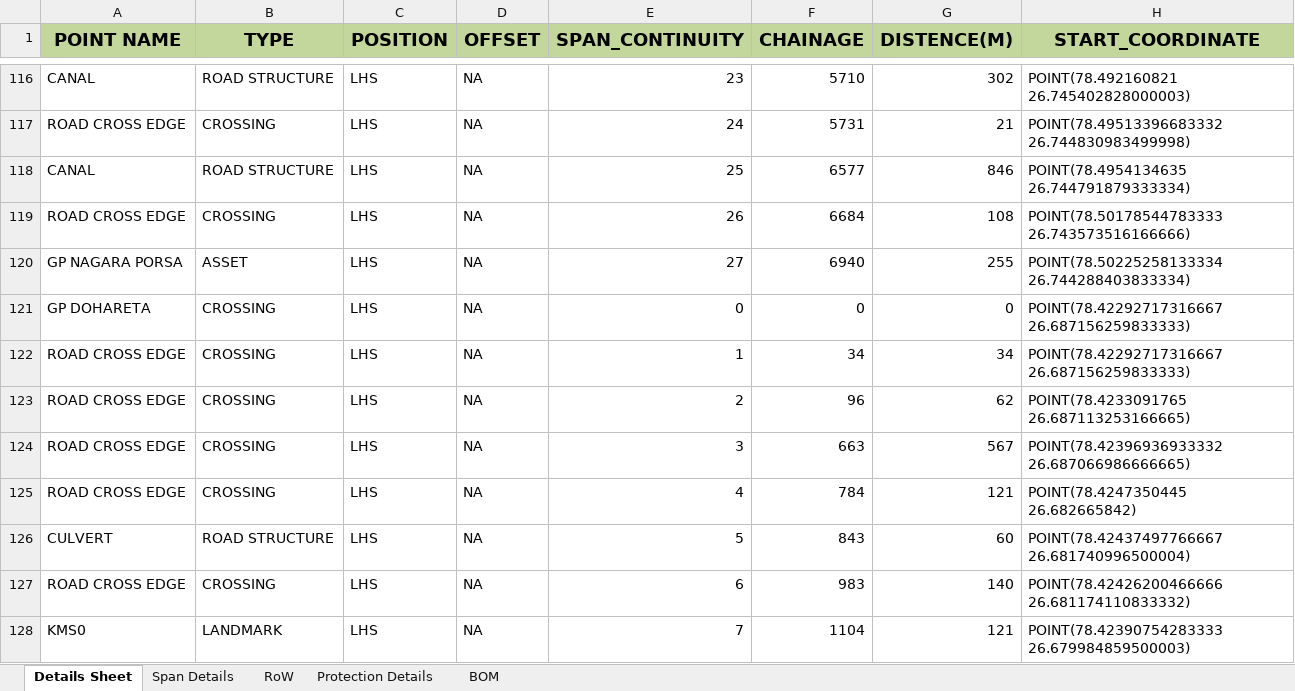
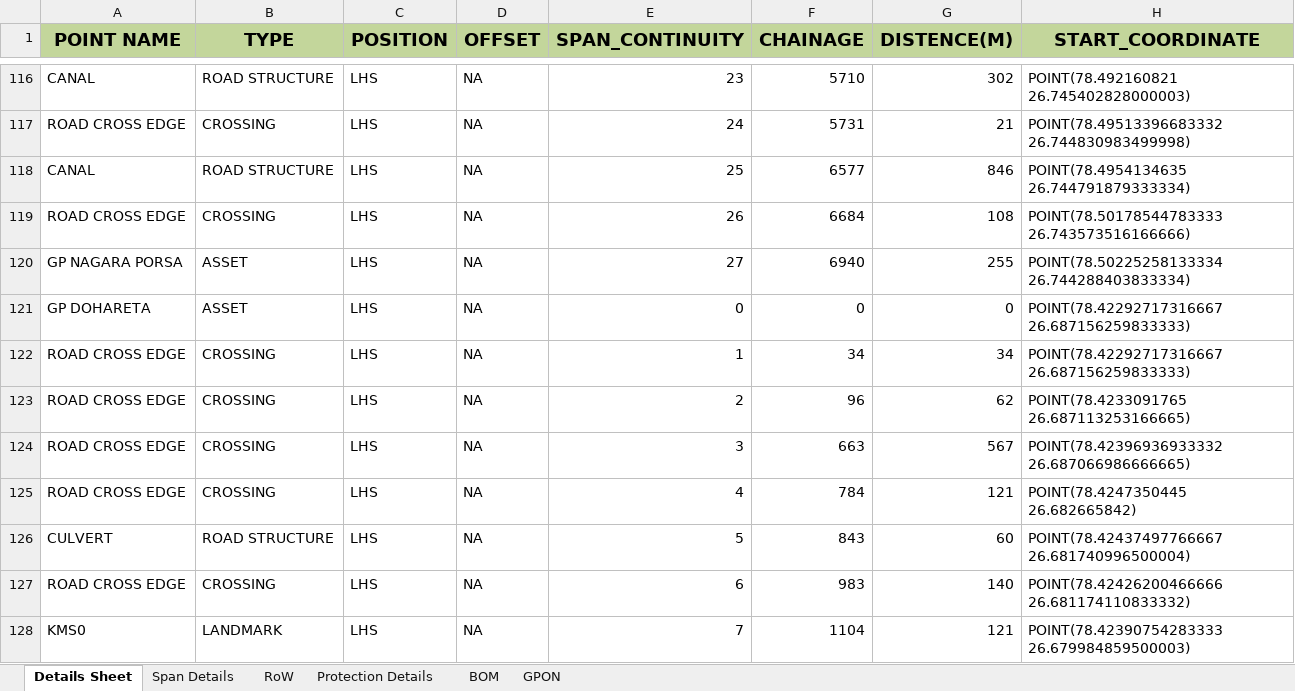
Before and after one commit to sks092016/Formatting_excel_data, an Excel workbook: excel_files/mapped_output_Porsa.xlsx, sheet Details Sheet, drawn as a sheet; only a part is shown, gaps mark what is left out; values as stored, in another font and other column widths than the file's, no borders; the diff names each change by its address in the sheet, - before the commit and + after, or states it on an @@ line.

```diff
--- a/excel_files/mapped_output_Porsa.xlsx (sheet Details Sheet)
+++ b/excel_files/mapped_output_Porsa.xlsx (sheet Details Sheet)
+sheet tab: GPON
-B121 (TYPE): CROSSING
+B121 (TYPE): ASSET
```
Also changed, not shown: sheet BOM.
